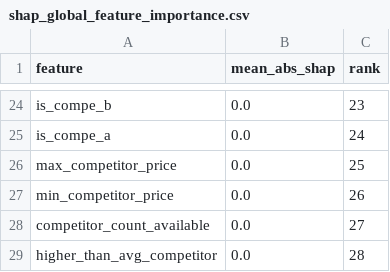
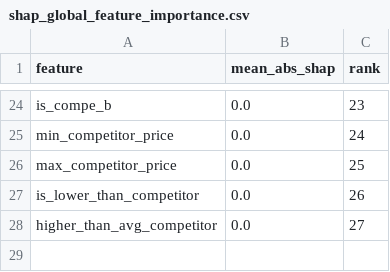
Before and after one commit to SuryaAbdillah/QA_Analysis, a CSV file: outputs/cross_validation/shap_global_feature_importance.csv, drawn as a sheet; only a part is shown, gaps mark what is left out; removed rows and columns are numbered as before the commit, all else as after; the diff covers the shown part only; the diff names each change by its address in the sheet, - before the commit and + after, or states it on an @@ line.

Commit message:
real dataset

```diff
--- a/outputs/cross_validation/shap_global_feature_importance.csv
+++ b/outputs/cross_validation/shap_global_feature_importance.csv
-A25 (feature): is_compe_a
+A25 (feature): min_competitor_price
-A27 (feature): min_competitor_price
+A27 (feature): is_lower_than_competitor
-row 28: competitor_count_available | 0.0 | 27
-C28 (rank): 28
+C28 (rank): 27
```
Also changed, not shown: 7 added rows, 7 removed rows and 18 edited cells elsewhere in this file, outputs/cross_validation/gmr_grid_summary_by_gmr.csv, outputs/cross_validation/shap_base_values_sample.csv, 19 other files.
